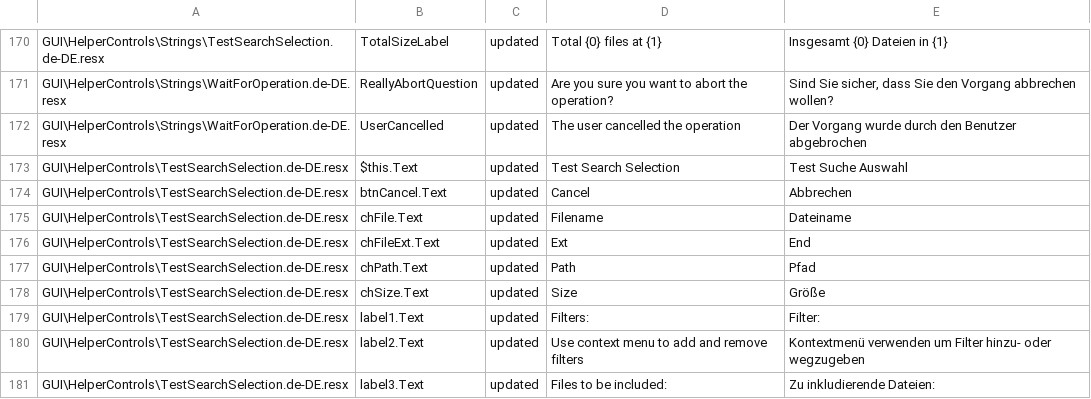
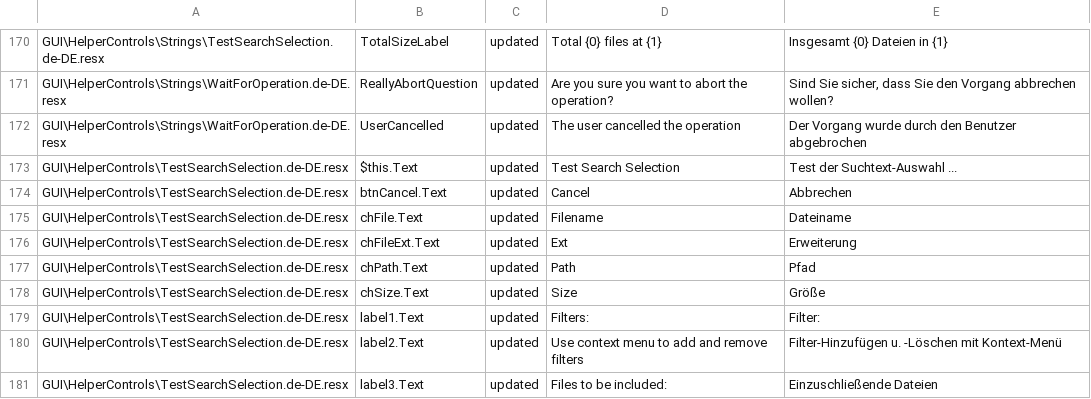
Before and after one commit to duplicati/duplicati, a CSV file: Duplicati/Localization/report.de-DE.csv, drawn as a sheet; only a part is shown, gaps mark what is left out; the diff covers the shown part only; the diff names each change by its address in the sheet, - before the commit and + after, or states it on an @@ line.

```diff
--- a/Duplicati/Localization/report.de-DE.csv
+++ b/Duplicati/Localization/report.de-DE.csv
-E173: Test Suche Auswahl
+E173: Test der Suchtext-Auswahl ...
-E176: End
+E176: Erweiterung
-E180: Kontextmenü verwenden um Filter hinzu- oder wegzugeben
+E180: Filter-Hinzufügen u. -Löschen mit Kontext-Menü
-E181: Zu inkludierende Dateien:
+E181: Einzuschließende Dateien
```
Also changed, not shown: 2 added rows and 29 edited cells elsewhere in this file, Duplicati/Localization/report.da-DK.csv, Duplicati/Localization/report.es-ES.csv, 4 other files.
